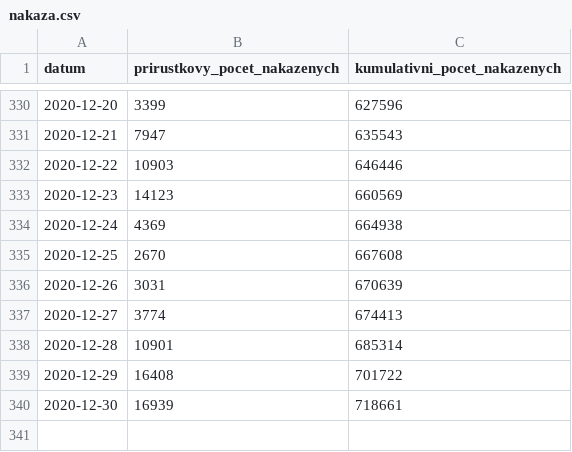
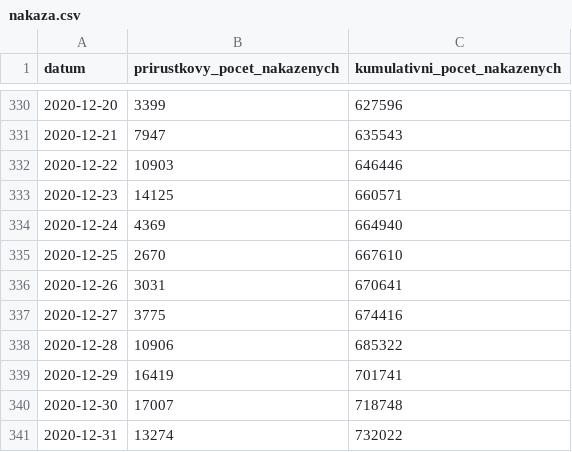
Before and after one commit to michalskop/mzcr-cz-covid-19-data, a CSV file: nakaza.csv, drawn as a sheet; only a part is shown, gaps mark what is left out.

```diff
--- a/nakaza.csv
+++ b/nakaza.csv
@@ -332,9 +332,10 @@
 2020-12-22,10903,646446
-2020-12-23,14123,660569
-2020-12-24,4369,664938
-2020-12-25,2670,667608
-2020-12-26,3031,670639
-2020-12-27,3774,674413
-2020-12-28,10901,685314
-2020-12-29,16408,701722
-2020-12-30,16939,718661
+2020-12-23,14125,660571
+2020-12-24,4369,664940
+2020-12-25,2670,667610
+2020-12-26,3031,670641
+2020-12-27,3775,674416
+2020-12-28,10906,685322
+2020-12-29,16419,701741
+2020-12-30,17007,718748
+2020-12-31,13274,732022
```
Also changed, not shown: kraj-okres-nakazeni-vyleceni-umrti.csv, nakazeni-vyleceni-umrti-testy.csv, 5 other files.
